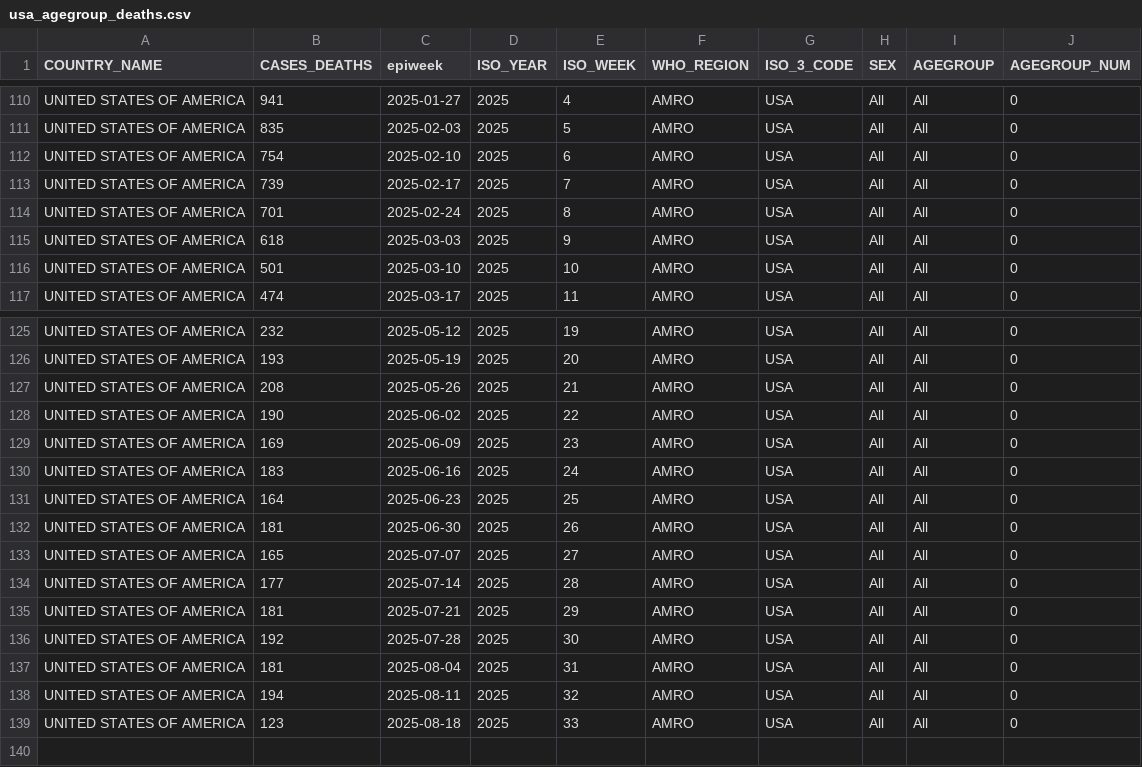
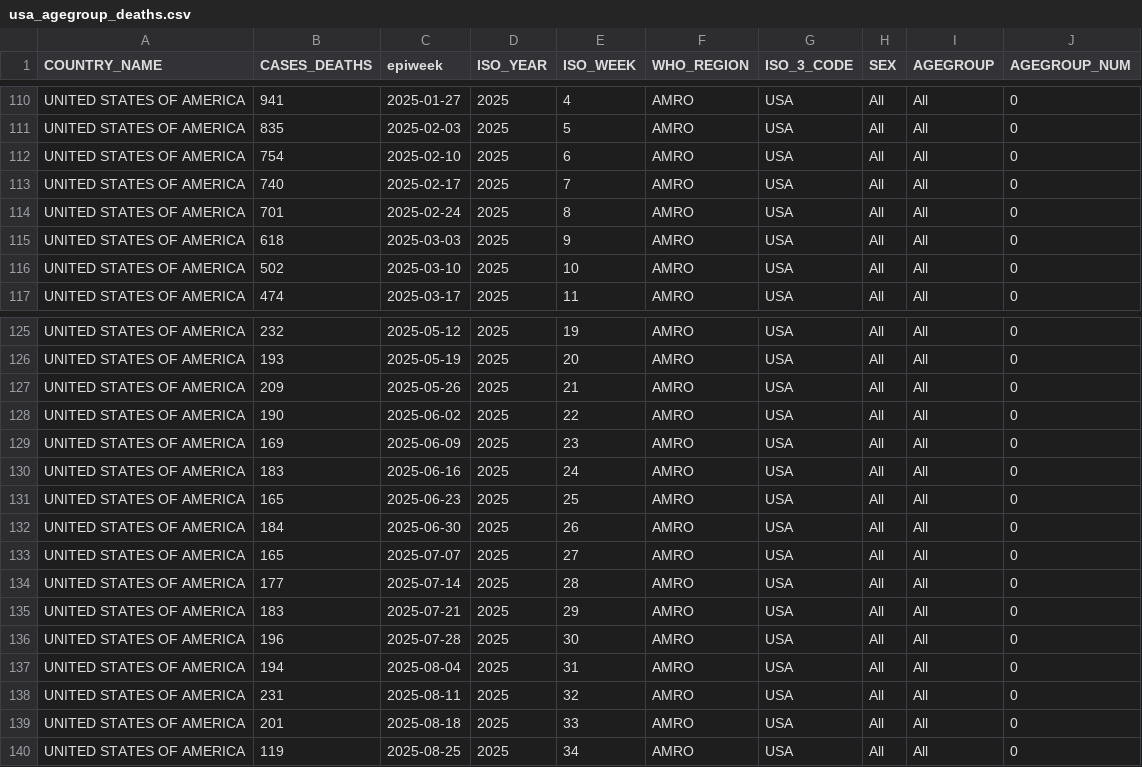
Before and after one commit to whocov/usa_COVID_deaths, a CSV file: data/usa_agegroup_deaths.csv, drawn as a sheet; only a part is shown, gaps mark what is left out.

```diff
--- a/data/usa_agegroup_deaths.csv
+++ b/data/usa_agegroup_deaths.csv
@@ -112,6 +112,6 @@ UNITED STATES OF AMERICA,835,2025-02-03,2025,5,AMRO,USA,All,All,0
 UNITED STATES OF AMERICA,754,2025-02-10,2025,6,AMRO,USA,All,All,0
-UNITED STATES OF AMERICA,739,2025-02-17,2025,7,AMRO,USA,All,All,0
+UNITED STATES OF AMERICA,740,2025-02-17,2025,7,AMRO,USA,All,All,0
 UNITED STATES OF AMERICA,701,2025-02-24,2025,8,AMRO,USA,All,All,0
 UNITED STATES OF AMERICA,618,2025-03-03,2025,9,AMRO,USA,All,All,0
-UNITED STATES OF AMERICA,501,2025-03-10,2025,10,AMRO,USA,All,All,0
+UNITED STATES OF AMERICA,502,2025-03-10,2025,10,AMRO,USA,All,All,0
 UNITED STATES OF AMERICA,474,2025-03-17,2025,11,AMRO,USA,All,All,0
@@ -126,3 +126,3 @@ UNITED STATES OF AMERICA,232,2025-05-12,2025,19,AMRO,USA,All,All,0
 UNITED STATES OF AMERICA,193,2025-05-19,2025,20,AMRO,USA,All,All,0
-UNITED STATES OF AMERICA,208,2025-05-26,2025,21,AMRO,USA,All,All,0
+UNITED STATES OF AMERICA,209,2025-05-26,2025,21,AMRO,USA,All,All,0
 UNITED STATES OF AMERICA,190,2025-06-02,2025,22,AMRO,USA,All,All,0
@@ -130,10 +130,11 @@ UNITED STATES OF AMERICA,169,2025-06-09,2025,23,AMRO,USA,All,All,0
 UNITED STATES OF AMERICA,183,2025-06-16,2025,24,AMRO,USA,All,All,0
-UNITED STATES OF AMERICA,164,2025-06-23,2025,25,AMRO,USA,All,All,0
-UNITED STATES OF AMERICA,181,2025-06-30,2025,26,AMRO,USA,All,All,0
+UNITED STATES OF AMERICA,165,2025-06-23,2025,25,AMRO,USA,All,All,0
+UNITED STATES OF AMERICA,184,2025-06-30,2025,26,AMRO,USA,All,All,0
 UNITED STATES OF AMERICA,165,2025-07-07,2025,27,AMRO,USA,All,All,0
 UNITED STATES OF AMERICA,177,2025-07-14,2025,28,AMRO,USA,All,All,0
-UNITED STATES OF AMERICA,181,2025-07-21,2025,29,AMRO,USA,All,All,0
-UNITED STATES OF AMERICA,192,2025-07-28,2025,30,AMRO,USA,All,All,0
-UNITED STATES OF AMERICA,181,2025-08-04,2025,31,AMRO,USA,All,All,0
-UNITED STATES OF AMERICA,194,2025-08-11,2025,32,AMRO,USA,All,All,0
-UNITED STATES OF AMERICA,123,2025-08-18,2025,33,AMRO,USA,All,All,0
+UNITED STATES OF AMERICA,183,2025-07-21,2025,29,AMRO,USA,All,All,0
+UNITED STATES OF AMERICA,196,2025-07-28,2025,30,AMRO,USA,All,All,0
+UNITED STATES OF AMERICA,194,2025-08-04,2025,31,AMRO,USA,All,All,0
+UNITED STATES OF AMERICA,231,2025-08-11,2025,32,AMRO,USA,All,All,0
+UNITED STATES OF AMERICA,201,2025-08-18,2025,33,AMRO,USA,All,All,0
+UNITED STATES OF AMERICA,119,2025-08-25,2025,34,AMRO,USA,All,All,0
```
Also changed, not shown: data/usa_deaths.csv.
